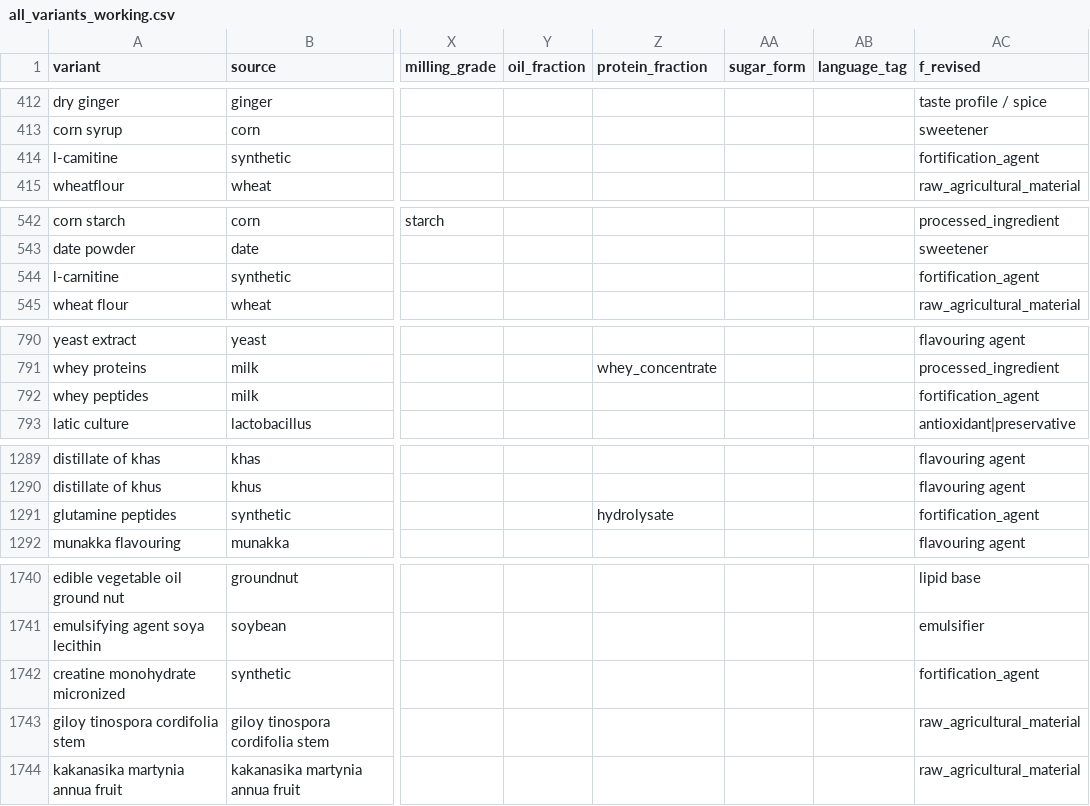
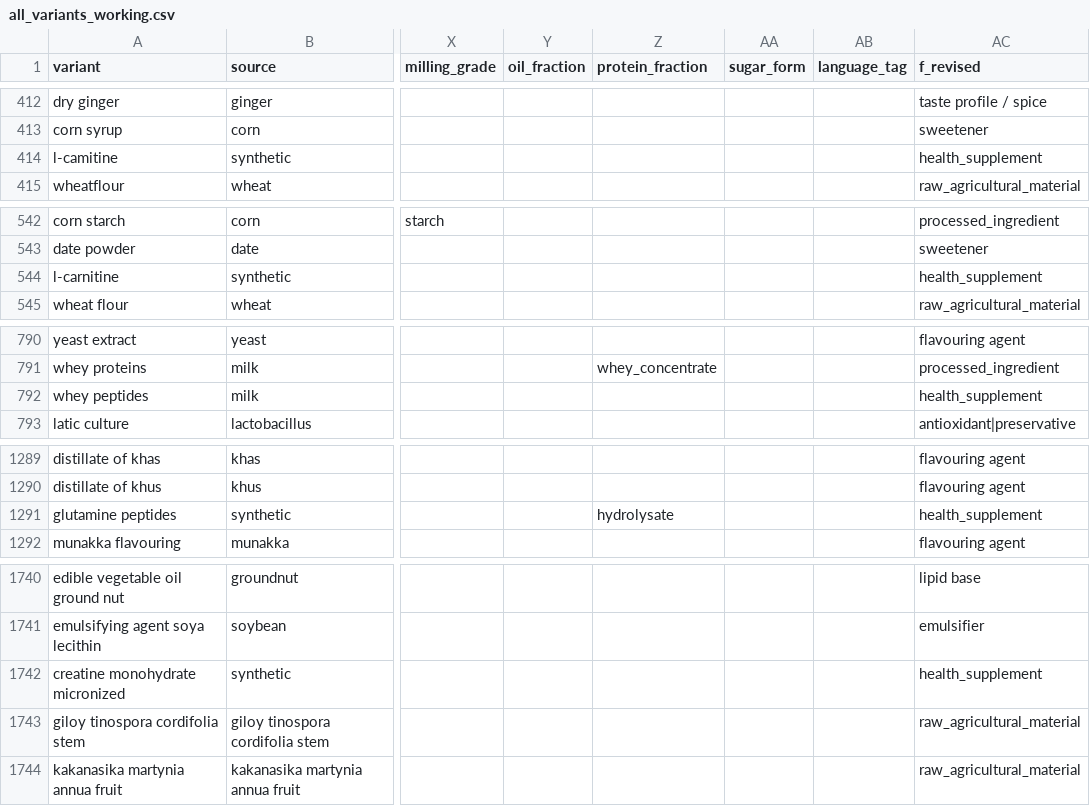
Before and after one commit to isrl-research/lar-workshop, a CSV file: core/all_variants_working.csv, drawn as a sheet; only a part is shown, gaps mark what is left out; the diff covers the shown part only; the diff names each change by its address in the sheet, - before the commit and + after, or states it on an @@ line.

```diff
--- a/core/all_variants_working.csv
+++ b/core/all_variants_working.csv
-AC414 (f_revised): fortification_agent
+AC414 (f_revised): health_supplement
-AC544 (f_revised): fortification_agent
+AC544 (f_revised): health_supplement
-AC792 (f_revised): fortification_agent
+AC792 (f_revised): health_supplement
-AC1291 (f_revised): fortification_agent
+AC1291 (f_revised): health_supplement
-AC1742 (f_revised): fortification_agent
+AC1742 (f_revised): health_supplement
```
Also changed, not shown: 1 edited cell elsewhere in this file, 11 other files.
